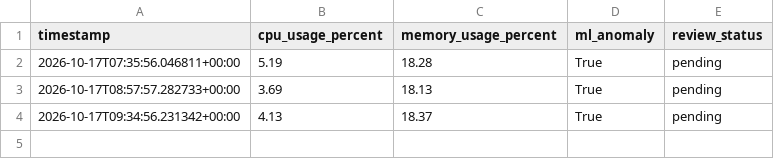
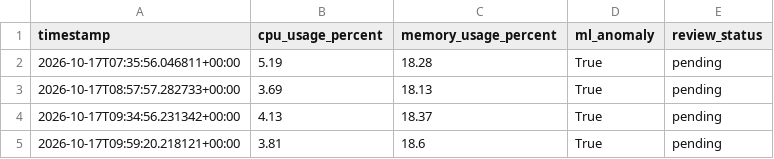
Before and after one commit to Kishank00/linux-diagnostic-tool, a CSV file: data/anomaly_reviews.csv, drawn as a sheet; the diff names each change by its address in the sheet, - before the commit and + after, or states it on an @@ line.

```diff
--- a/data/anomaly_reviews.csv
+++ b/data/anomaly_reviews.csv
+row 5: 2026-10-17T09:59:20.218121+00:00 | 3.81 | 18.6 | True | pending
```
Also changed, not shown: data/anomaly_predictions.csv, 1 other file.
